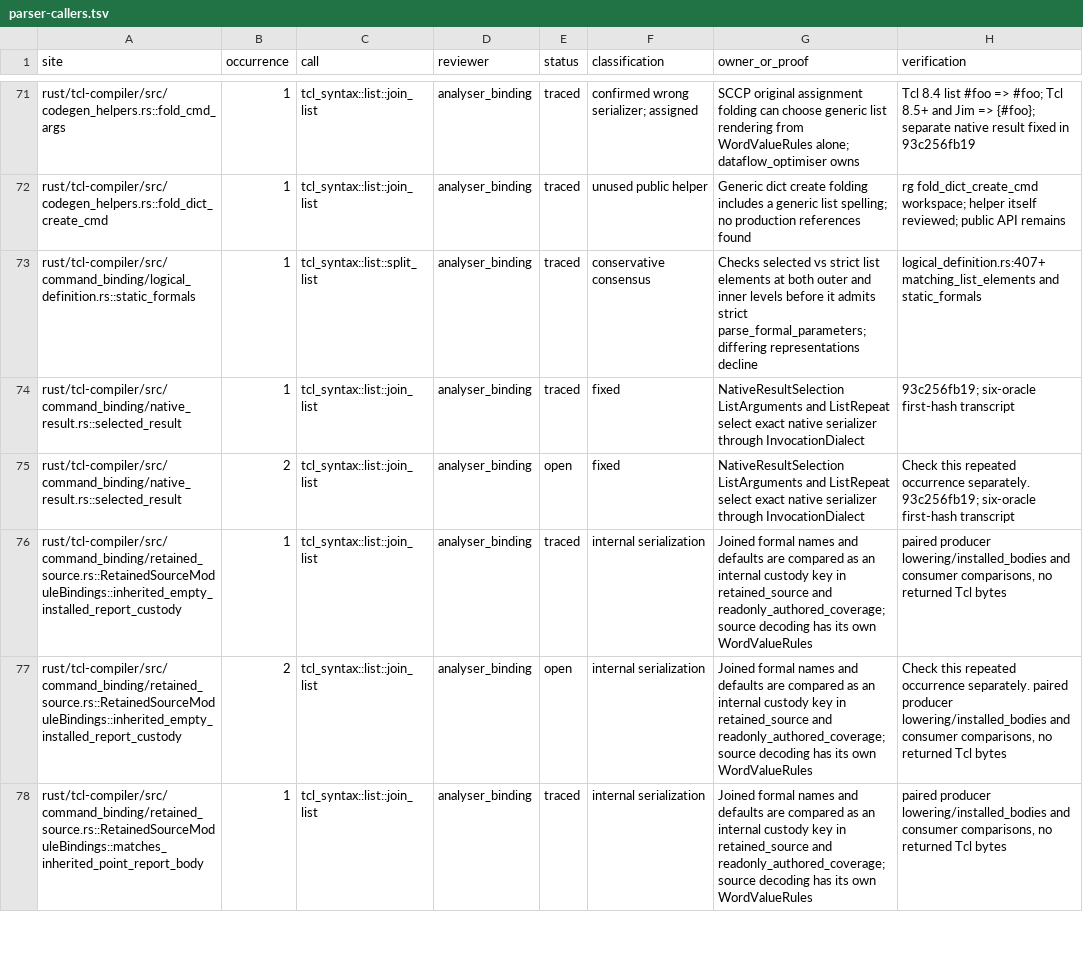
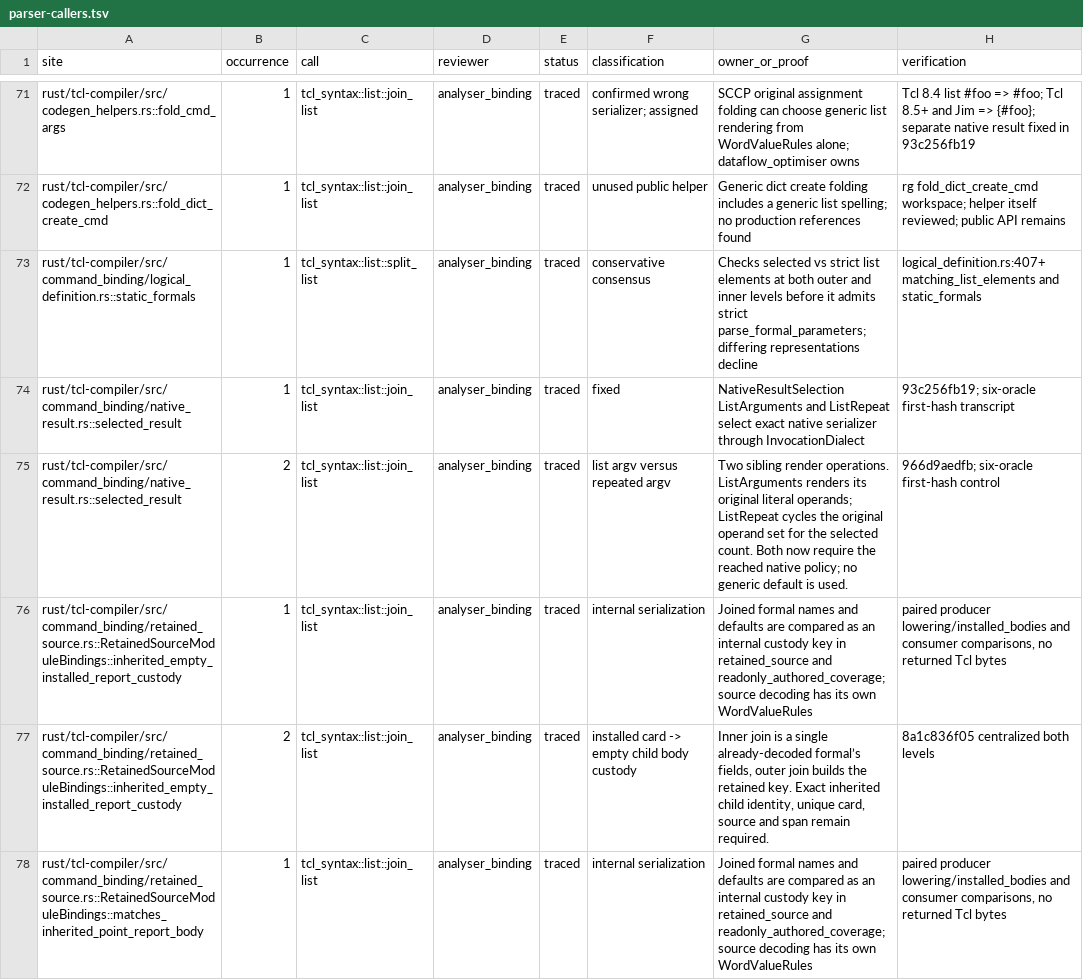
Before and after one commit to bitwisecook/tcl-lsp, a TSV file: docs/work/name-handling/parser-callers.tsv, drawn as a sheet; only a part is shown, gaps mark what is left out; the diff covers the shown part only.

Commit message:
Record each repeated compiler parser call and its distinct input

```diff
--- a/docs/work/name-handling/parser-callers.tsv
+++ b/docs/work/name-handling/parser-callers.tsv
@@ -74,5 +74,5 @@ rust/tcl-compiler/src/command_binding/logical_definition.rs::static_formals	1	tc
 rust/tcl-compiler/src/command_binding/native_result.rs::selected_result	1	tcl_syntax::list::join_list	analyser_binding	traced	fixed	NativeResultSelection ListArguments and ListRepeat select exact native serializer through InvocationDialect	93c256fb19; six-oracle first-hash transcript
-rust/tcl-compiler/src/command_binding/native_result.rs::selected_result	2	tcl_syntax::list::join_list	analyser_binding	open	fixed	NativeResultSelection ListArguments and ListRepeat select exact native serializer through InvocationDialect	Check this repeated occurrence separately. 93c256fb19; six-oracle first-hash transcript
+rust/tcl-compiler/src/command_binding/native_result.rs::selected_result	2	tcl_syntax::list::join_list	analyser_binding	traced	list argv versus repeated argv	Two sibling render operations. ListArguments renders its original literal operands; ListRepeat cycles the original operand set for the selected count. Both now require the reached native policy; no generic default is used.	966d9aedfb; six-oracle first-hash control
 rust/tcl-compiler/src/command_binding/retained_source.rs::RetainedSourceModuleBindings::inherited_empty_installed_report_custody	1	tcl_syntax::list::join_list	analyser_binding	traced	internal serialization	Joined formal names and defaults are compared as an internal custody key in retained_source and readonly_authored_coverage; source decoding has its own WordValueRules	paired producer lowering/installed_bodies and consumer comparisons, no returned Tcl bytes
-rust/tcl-compiler/src/command_binding/retained_source.rs::RetainedSourceModuleBindings::inherited_empty_installed_report_custody	2	tcl_syntax::list::join_list	analyser_binding	open	internal serialization	Joined formal names and defaults are compared as an internal custody key in retained_source and readonly_authored_coverage; source decoding has its own WordValueRules	Check this repeated occurrence separately. paired producer lowering/installed_bodies and consumer comparisons, no returned Tcl bytes
+rust/tcl-compiler/src/command_binding/retained_source.rs::RetainedSourceModuleBindings::inherited_empty_installed_report_custody	2	tcl_syntax::list::join_list	analyser_binding	traced	installed card -> empty child body custody	Inner join is a single already-decoded formal’s fields, outer join builds the retained key. Exact inherited child identity, unique card, source and span remain required.	8a1c836f05 centralized both levels
 rust/tcl-compiler/src/command_binding/retained_source.rs::RetainedSourceModuleBindings::matches_inherited_point_report_body	1	tcl_syntax::list::join_list	analyser_binding	traced	internal serialization	Joined formal names and defaults are compared as an internal custody key in retained_source and readonly_authored_coverage; source decoding has its own WordValueRules	paired producer lowering/installed_bodies and consumer comparisons, no returned Tcl bytes
```
Also changed, not shown: 20 edited cells elsewhere in this file.
